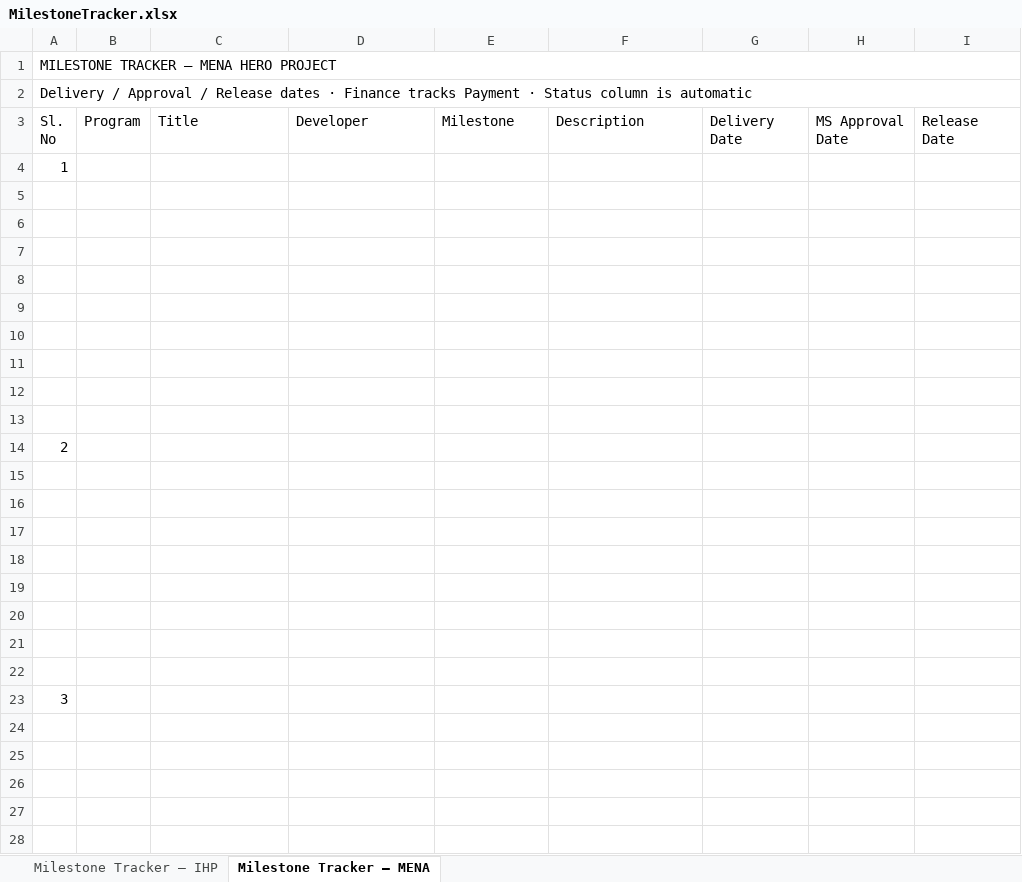
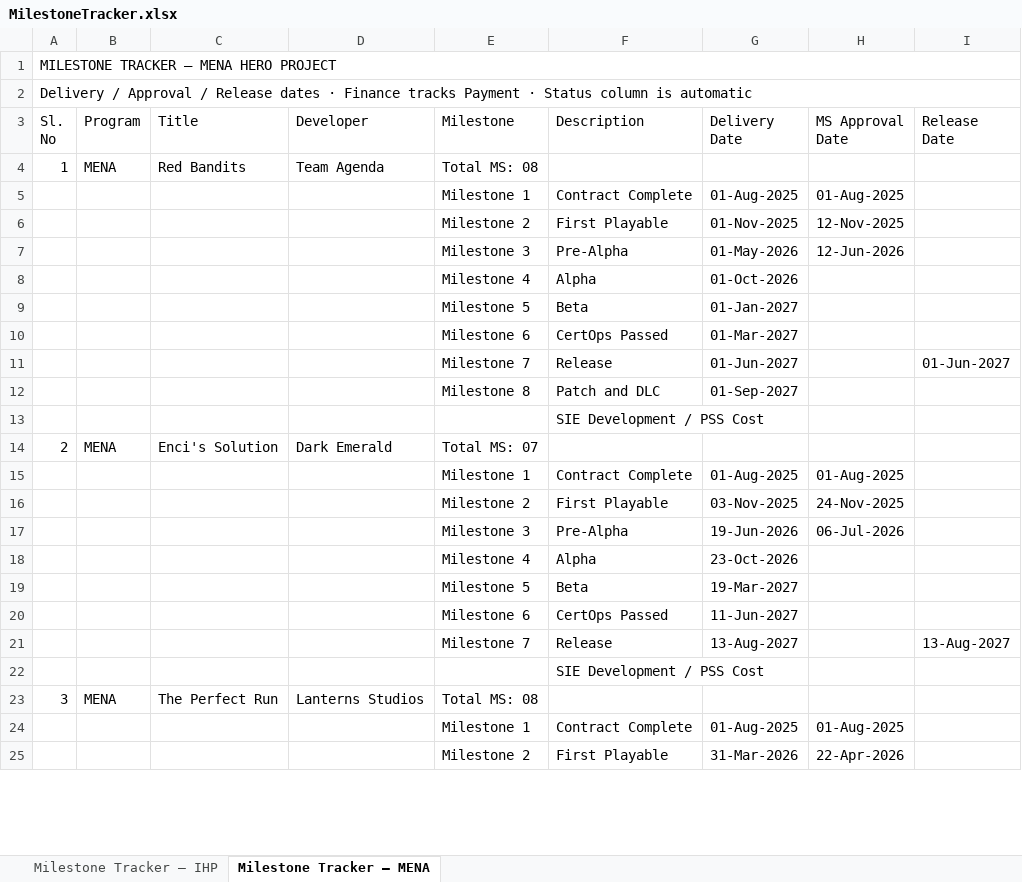
Before and after one commit to SAS-Games/TeamHub, an Excel workbook: config/MilestoneTracker.xlsx, sheet Milestone Tracker – MENA, drawn as a sheet; only a part is shown; values as stored, in another font and other column widths than the file's, no cell formats; removed rows and columns are numbered as before the commit, all else as after; the diff covers the shown part only; the diff names each change by its address in the sheet, - before the commit and + after, or states it on an @@ line.

Commit message:
updates links and temporary milestone tracker

```diff
--- a/config/MilestoneTracker.xlsx (sheet Milestone Tracker – MENA)
+++ b/config/MilestoneTracker.xlsx (sheet Milestone Tracker – MENA)
-row 4: 1
-row 4: (empty)
+row 4: 1 | MENA | Red Bandits | Team Agenda | Total MS: 08
-row 5: (empty)
+row 5:  |  |  |  | Milestone 1 | Contract Complete | 01-Aug-2025 | 01-Aug-2025
-row 6: (empty)
+row 6:  |  |  |  | Milestone 2 | First Playable | 01-Nov-2025 | 12-Nov-2025
-row 7: (empty)
+row 7:  |  |  |  | Milestone 3 | Pre-Alpha | 01-May-2026 | 12-Jun-2026
-row 8: (empty)
+row 8:  |  |  |  | Milestone 4 | Alpha | 01-Oct-2026
-row 9: (empty)
+row 9:  |  |  |  | Milestone 5 | Beta | 01-Jan-2027
-row 10: (empty)
+row 10:  |  |  |  | Milestone 6 | CertOps Passed | 01-Mar-2027
-row 11: (empty)
+row 11:  |  |  |  | Milestone 7 | Release | 01-Jun-2027 |  | 01-Jun-2027
-row 12: (empty)
+row 12:  |  |  |  | Milestone 8 | Patch and DLC | 01-Sep-2027
-row 14: 2
-F13 (Description): (empty)
+F13 (Description): SIE Development / PSS Cost
-row 14: (empty)
+row 14: 2 | MENA | Enci's Solution | Dark Emerald | Total MS: 07
-row 15: (empty)
+row 15:  |  |  |  | Milestone 1 | Contract Complete | 01-Aug-2025 | 01-Aug-2025
-row 16: (empty)
+row 16:  |  |  |  | Milestone 2 | First Playable | 03-Nov-2025 | 24-Nov-2025
-row 17: (empty)
+row 17:  |  |  |  | Milestone 3 | Pre-Alpha | 19-Jun-2026 | 06-Jul-2026
-row 18: (empty)
+row 18:  |  |  |  | Milestone 4 | Alpha | 23-Oct-2026
-row 19: (empty)
+row 19:  |  |  |  | Milestone 5 | Beta | 19-Mar-2027
-row 20: (empty)
+row 20:  |  |  |  | Milestone 6 | CertOps Passed | 11-Jun-2027
-row 23: 3
-row 21: (empty)
+row 21:  |  |  |  | Milestone 7 | Release | 13-Aug-2027 |  | 13-Aug-2027
-F22 (Description): (empty)
+F22 (Description): SIE Development / PSS Cost
-row 23: (empty)
+row 23: 3 | MENA | The Perfect Run | Lanterns Studios | Total MS: 08
-row 24: (empty)
+row 24:  |  |  |  | Milestone 1 | Contract Complete | 01-Aug-2025 | 01-Aug-2025
-row 25: (empty)
+row 25:  |  |  |  | Milestone 2 | First Playable | 31-Mar-2026 | 22-Apr-2026
```
Also changed, not shown: 13 added rows, 1 removed row and 12 edited cells elsewhere in this sheet, sheet Milestone Tracker – IHP, cell formats, 3 other files.
